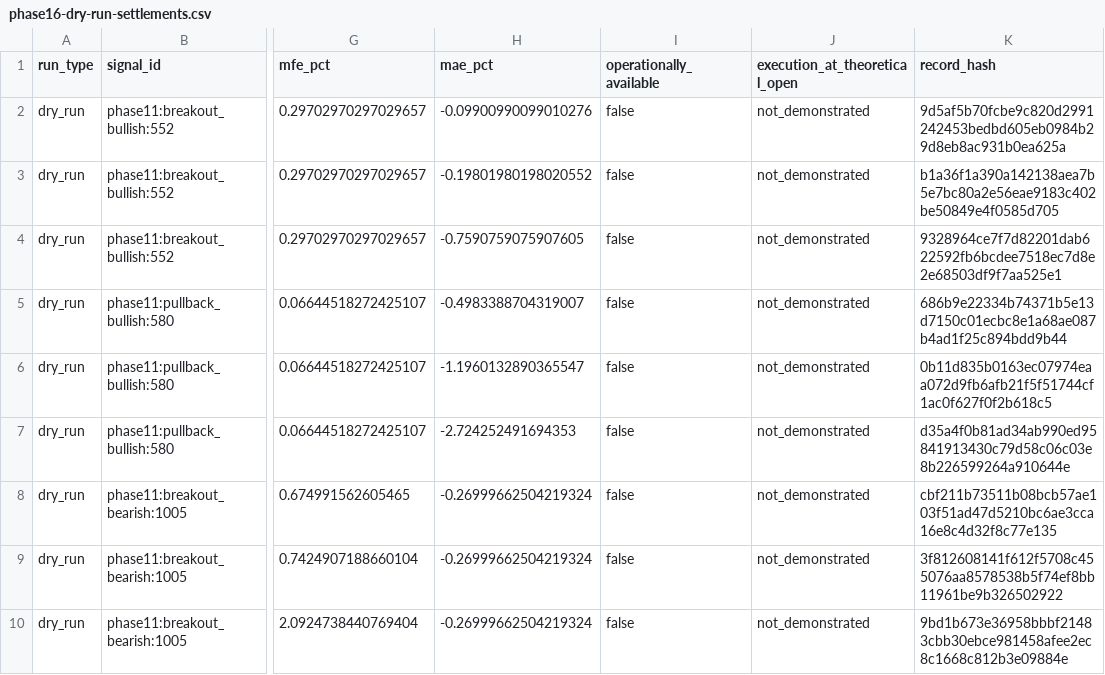
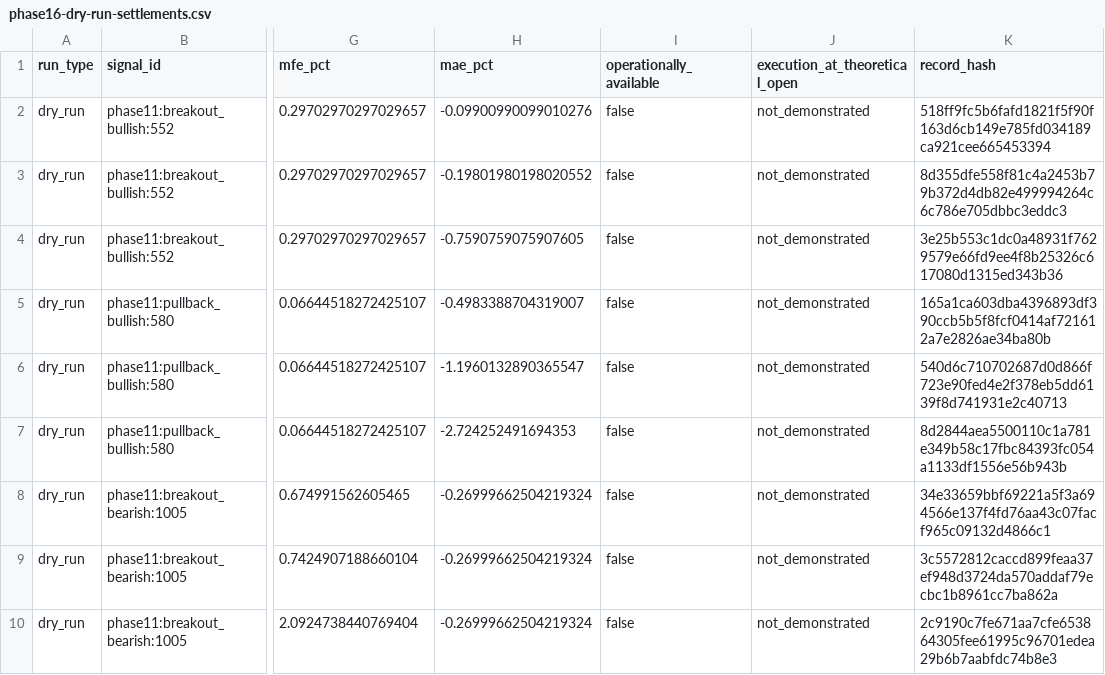
Before and after one commit to Draxton27/Trading-POC, a CSV file: shared-artifacts/phase16-forward-observation/phase16-dry-run-settlements.csv, drawn as a sheet; only a part is shown, gaps mark what is left out; the diff covers the shown part only; the diff names each change by its address in the sheet, - before the commit and + after, or states it on an @@ line.

```diff
--- a/shared-artifacts/phase16-forward-observation/phase16-dry-run-settlements.csv
+++ b/shared-artifacts/phase16-forward-observation/phase16-dry-run-settlements.csv
-K2 (record_hash): 9d5af5b70fcbe9c820d2991242453bedbd605eb0984b29d8eb8ac931b0ea625a
+K2 (record_hash): 518ff9fc5b6fafd1821f5f90f163d6cb149e785fd034189ca921cee665453394
-K3 (record_hash): b1a36f1a390a142138aea7b5e7bc80a2e56eae9183c402be50849e4f0585d705
+K3 (record_hash): 8d355dfe558f81c4a2453b79b372d4db82e499994264c6c786e705dbbc3eddc3
-K4 (record_hash): 9328964ce7f7d82201dab622592fb6bcdee7518ec7d8e2e68503df9f7aa525e1
+K4 (record_hash): 3e25b553c1dc0a48931f7629579e66fd9ee4f8b25326c617080d1315ed343b36
-K5 (record_hash): 686b9e22334b74371b5e13d7150c01ecbc8e1a68ae087b4ad1f25c894bdd9b44
+K5 (record_hash): 165a1ca603dba4396893df390ccb5b5f8fcf0414af721612a7e2826ae34ba80b
-K6 (record_hash): 0b11d835b0163ec07974eaa072d9fb6afb21f5f51744cf1ac0f627f0f2b618c5
+K6 (record_hash): 540d6c710702687d0d866f723e90fed4e2f378eb5dd6139f8d741931e2c40713
-K7 (record_hash): d35a4f0b81ad34ab990ed95841913430c79d58c06c03e8b226599264a910644e
+K7 (record_hash): 8d2844aea5500110c1a781e349b58c17fbc84393fc054a1133df1556e56b943b
-K8 (record_hash): cbf211b73511b08bcb57ae103f51ad47d5210bc6ae3cca16e8c4d32f8c77e135
+K8 (record_hash): 34e33659bbf69221a5f3a694566e137f4fd76aa43c07facf965c09132d4866c1
-K9 (record_hash): 3f812608141f612f5708c455076aa8578538b5f74ef8bb11961be9b326502922
+K9 (record_hash): 3c5572812caccd899feaa37ef948d3724da570addaf79ecbc1b8961cc7ba862a
-K10 (record_hash): 9bd1b673e36958bbbf21483cbb30ebce981458afee2ec8c1668c812b3e09884e
+K10 (record_hash): 2c9190c7fe671aa7cfe653864305fee61995c96701edea29b6b7aabfdc74b8e3
```
Also changed, not shown: 9 edited cells elsewhere in this file, shared-artifacts/phase16-forward-observation/phase16-dry-run-signals.csv, shared-artifacts/phase16-forward-observation/phase16-session-simulation.csv, 7 other files.
